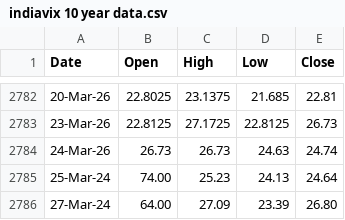
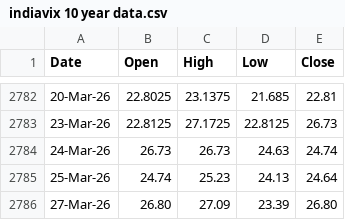
Before and after one commit to VJTriumph/volatility-regim, a CSV file: data/indiavix 10 year data.csv, drawn as a sheet; only a part is shown, gaps mark what is left out.

Commit message:
fix: correct last 2 VIX rows (wrong year 24→26, bad Open values); 26-Mar holiday

```diff
--- a/data/indiavix 10 year data.csv
+++ b/data/indiavix 10 year data.csv
@@ -2784,3 +2784,3 @@
 24-Mar-26,26.73,26.73,24.63,24.74
-25-Mar-24,74.00,25.23,24.13,24.64
-27-Mar-24,64.00,27.09,23.39,26.80
+25-Mar-26,24.74,25.23,24.13,24.64
+27-Mar-26,26.80,27.09,23.39,26.80
```
